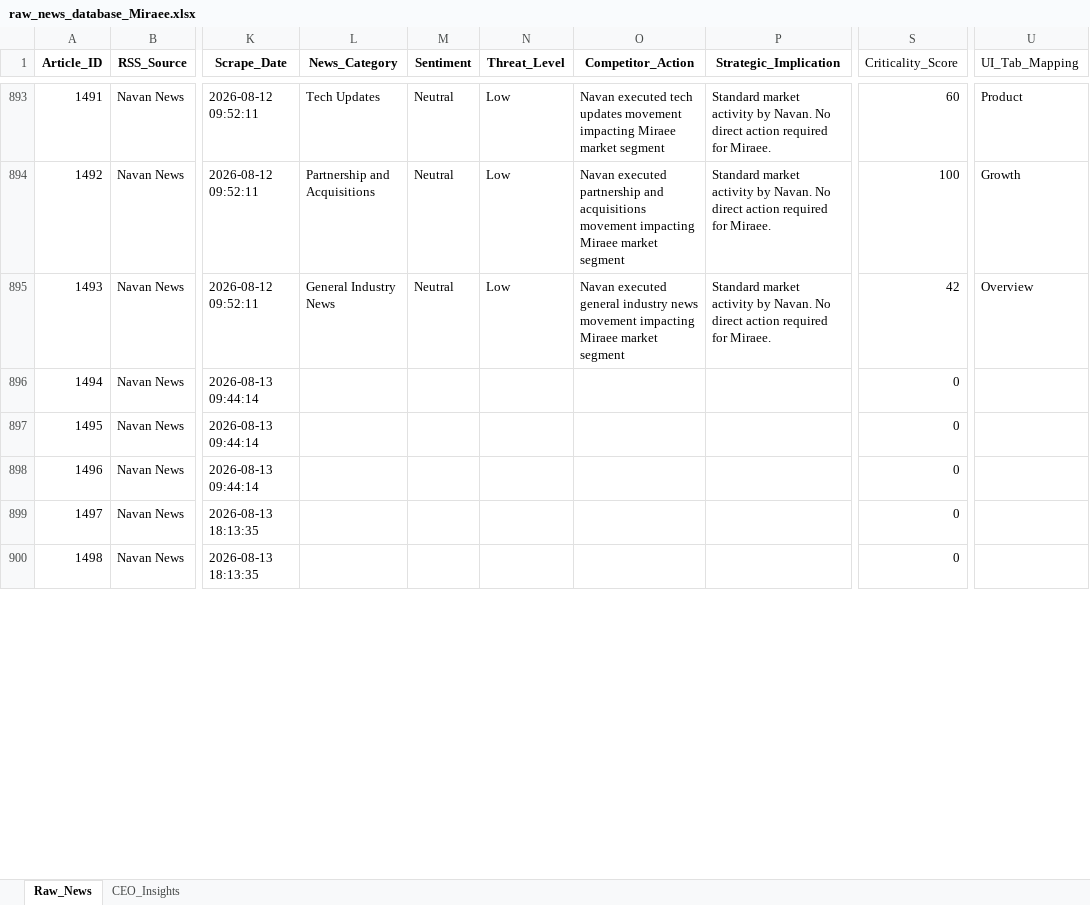
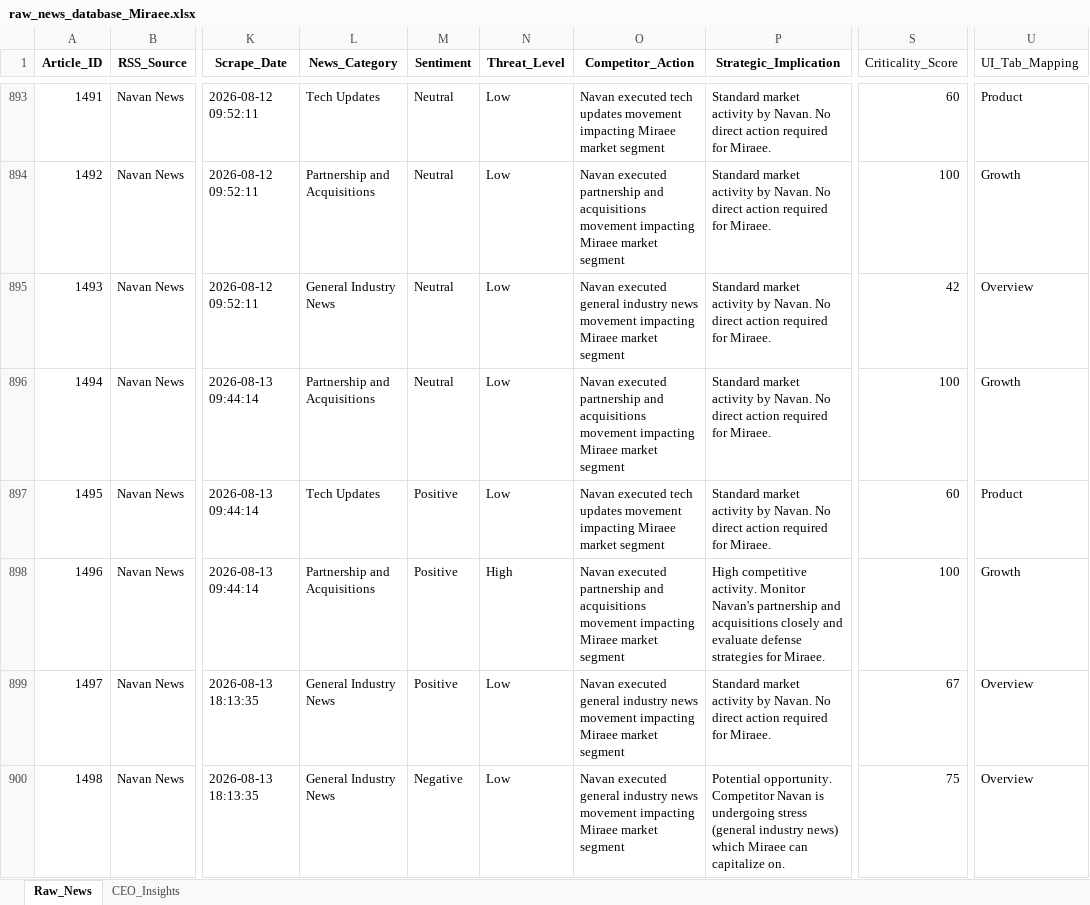
Before and after one commit to pchitlangia-maker/TabhiGroupDashboard, an Excel workbook: News_Dashboard/data/raw_news_database_Miraee.xlsx, sheet Raw_News, drawn as a sheet; only a part is shown, gaps mark what is left out; values as stored, in another font and other column widths than the file's, no borders; the diff covers the shown part only; the diff names each change by its address in the sheet, - before the commit and + after, or states it on an @@ line.

```diff
--- a/News_Dashboard/data/raw_news_database_Miraee.xlsx (sheet Raw_News)
+++ b/News_Dashboard/data/raw_news_database_Miraee.xlsx (sheet Raw_News)
-L896 (News_Category): (empty)
+L896 (News_Category): Partnership and Acquisitions
-M896 (Sentiment): (empty)
+M896 (Sentiment): Neutral
-N896:N897 (Threat_Level): (empty)
+N896:N897 (Threat_Level): Low
-O896 (Competitor_Action): (empty)
+O896 (Competitor_Action): Navan executed partnership and acquisitions movement impacting Miraee market segment
-P896:P897 (Strategic_Implication): (empty)
+P896:P897 (Strategic_Implication): Standard market activity by Navan. No direct action required for Miraee.
-S896 (Criticality_Score): 0
+S896 (Criticality_Score): 100
-U896 (UI_Tab_Mapping): (empty)
+U896 (UI_Tab_Mapping): Growth
-L897 (News_Category): (empty)
+L897 (News_Category): Tech Updates
-M897:M899 (Sentiment): (empty)
+M897:M899 (Sentiment): Positive
-O897 (Competitor_Action): (empty)
+O897 (Competitor_Action): Navan executed tech updates movement impacting Miraee market segment
-S897 (Criticality_Score): 0
+S897 (Criticality_Score): 60
-U897 (UI_Tab_Mapping): (empty)
+U897 (UI_Tab_Mapping): Product
-L898 (News_Category): (empty)
+L898 (News_Category): Partnership and Acquisitions
-N898 (Threat_Level): (empty)
+N898 (Threat_Level): High
-O898 (Competitor_Action): (empty)
+O898 (Competitor_Action): Navan executed partnership and acquisitions movement impacting Miraee market segment
-P898 (Strategic_Implication): (empty)
+P898 (Strategic_Implication): High competitive activity. Monitor Navan's partnership and acquisitions closely and evaluate defense strategies for Miraee.
-S898 (Criticality_Score): 0
+S898 (Criticality_Score): 100
-U898 (UI_Tab_Mapping): (empty)
+U898 (UI_Tab_Mapping): Growth
-L899:L900 (News_Category): (empty)
+L899:L900 (News_Category): General Industry News
-N899:N900 (Threat_Level): (empty)
+N899:N900 (Threat_Level): Low
-O899:O900 (Competitor_Action): (empty)
+O899:O900 (Competitor_Action): Navan executed general industry news movement impacting Miraee market segment
-P899 (Strategic_Implication): (empty)
+P899 (Strategic_Implication): Standard market activity by Navan. No direct action required for Miraee.
-S899 (Criticality_Score): 0
+S899 (Criticality_Score): 67
-U899:U900 (UI_Tab_Mapping): (empty)
+U899:U900 (UI_Tab_Mapping): Overview
-M900 (Sentiment): (empty)
+M900 (Sentiment): Negative
-P900 (Strategic_Implication): (empty)
+P900 (Strategic_Implication): Potential opportunity. Competitor Navan is undergoing stress (general industry news) which Miraee can capitalize on.
-S900 (Criticality_Score): 0
+S900 (Criticality_Score): 75
```
Also changed, not shown: 7 edited cells elsewhere in this sheet, News_Dashboard/data/raw_news_database_Mondee.xlsx, News_Intelligence/output/raw_news_database_Miraee.xlsx, 3 other files.
